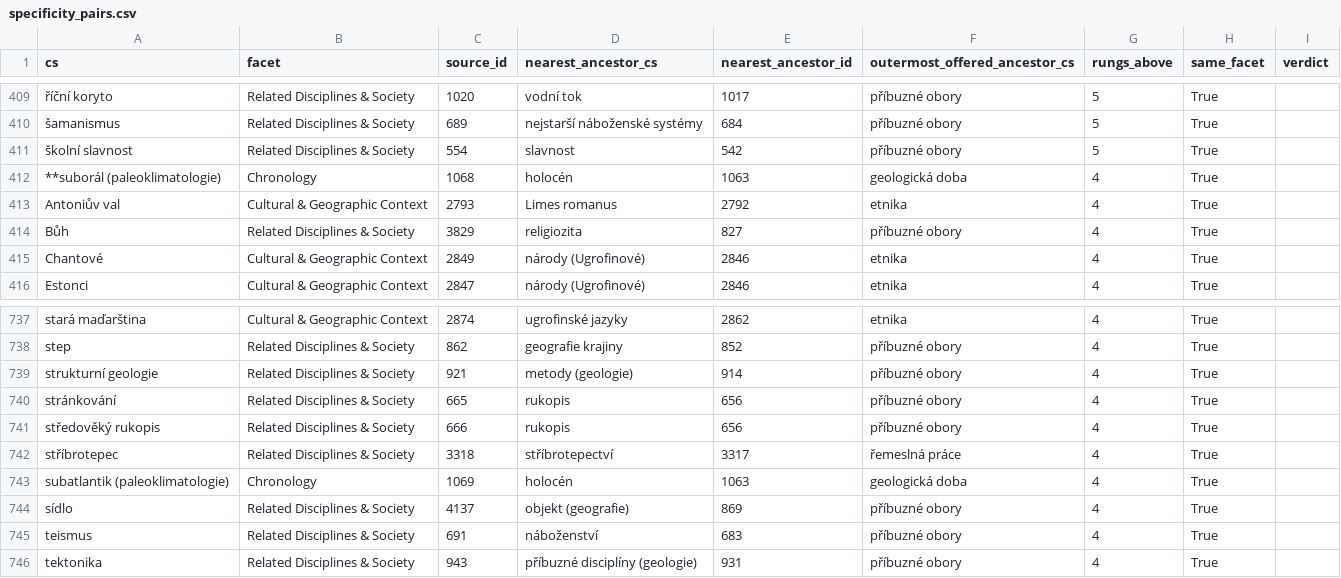
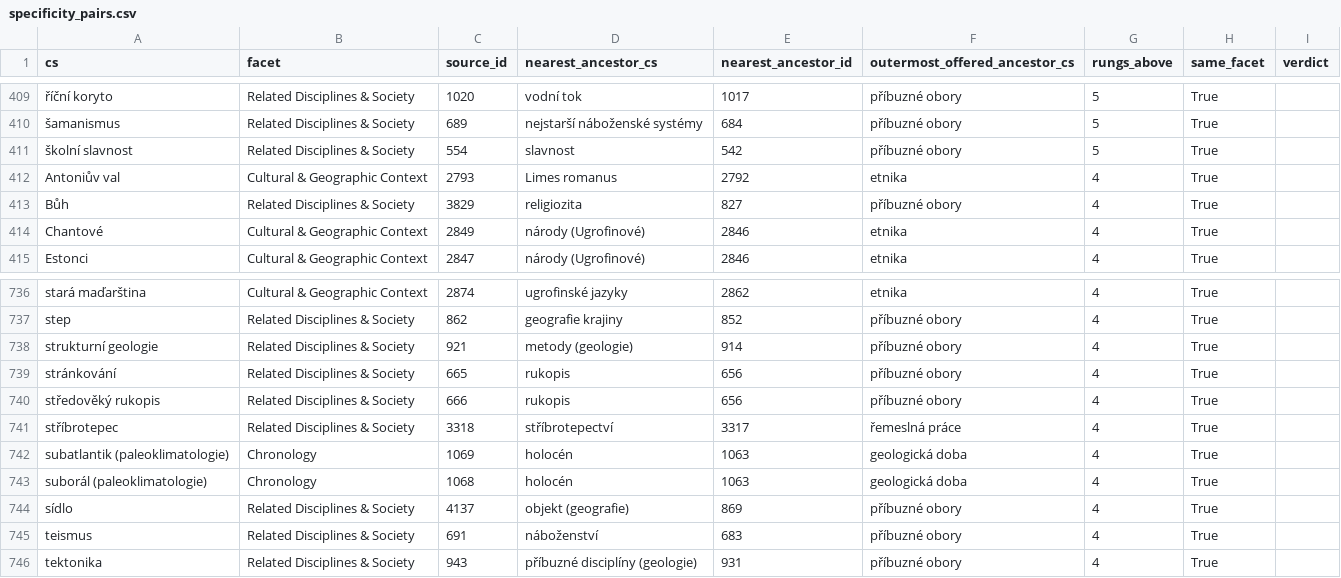
Before and after one commit to ufal/atrium-keyword-extract, a CSV file: data_samples/vocab/specificity_pairs.csv, drawn as a sheet; only a part is shown, gaps mark what is left out; removed rows and columns are numbered as before the commit, all else as after; the diff names each change by its address in the sheet, - before the commit and + after, or states it on an @@ line.

```diff
--- a/data_samples/vocab/specificity_pairs.csv
+++ b/data_samples/vocab/specificity_pairs.csv
-row 412: **suborál (paleoklimatologie) | Chronology | 1068 | holocén | 1063 | geologická doba | 4 | True
+row 743: suborál (paleoklimatologie) | Chronology | 1068 | holocén | 1063 | geologická doba | 4 | True
```
Also changed, not shown: data_samples/vocab/context_budget.csv, data_samples/vocab/facet_census.csv, 42 other files.
